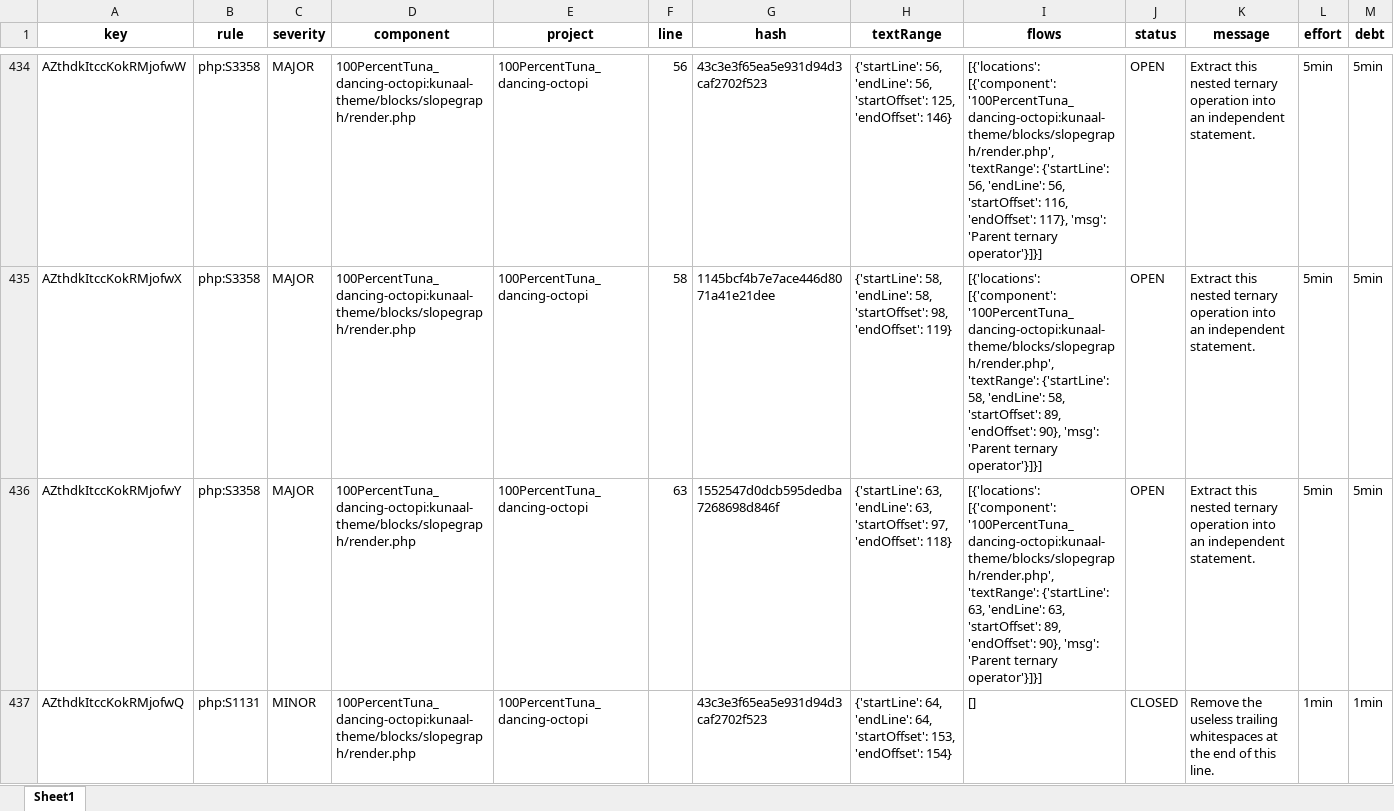
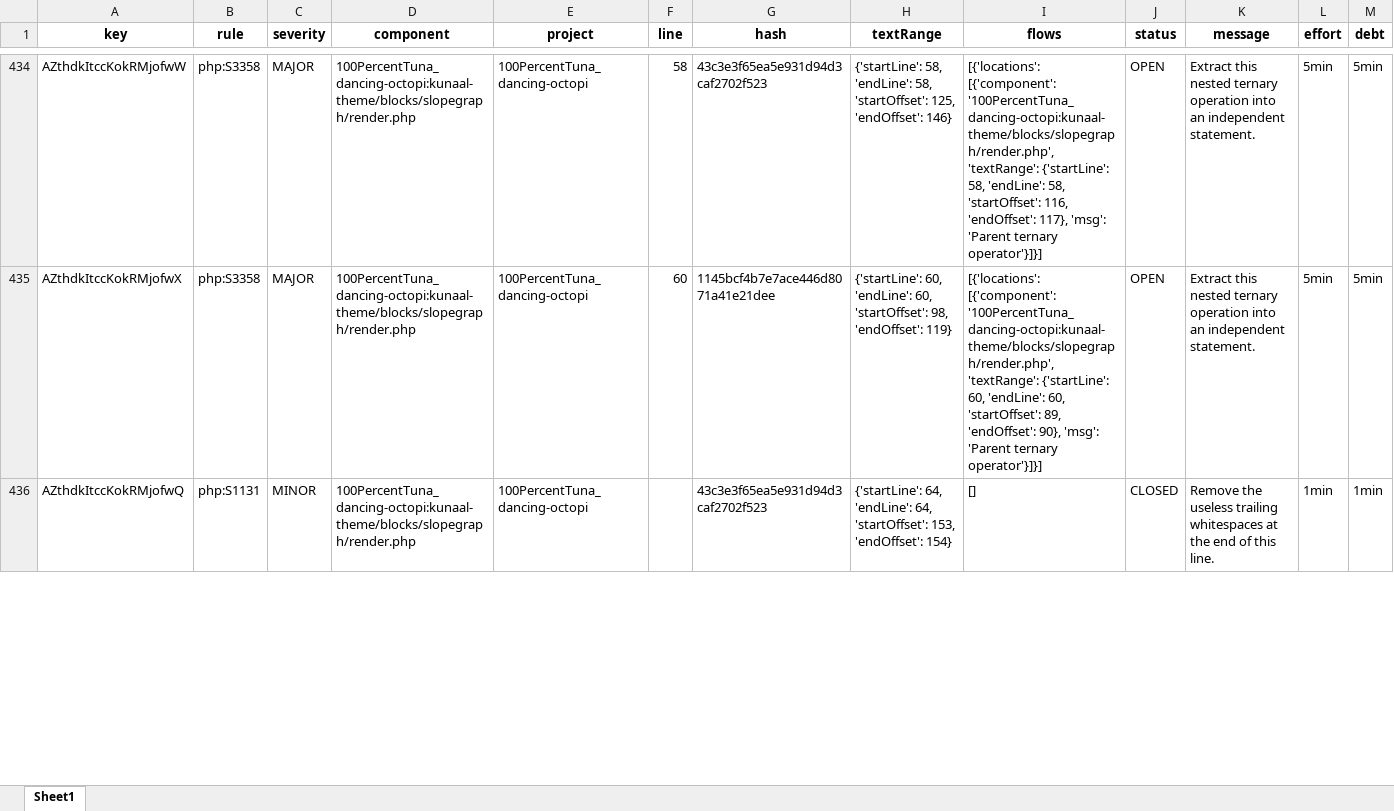
Before and after one commit to 100PercentTuna/dancing-octopi, an Excel workbook: sonarqube_issues_latest_month.xlsx, sheet Sheet1, drawn as a sheet; only a part is shown, gaps mark what is left out; values as stored, in another font and other column widths than the file's, no borders; removed rows and columns are numbered as before the commit, all else as after; rows hold the shown columns only; the diff covers the shown part only; the diff names each change by its address in the sheet, - before the commit and + after, or states it on an @@ line.

Commit message:
[SonarQube] Fix more critical issues: duplicate literals, echo parentheses
- Fixed duplicate color literals (#3B82F6, #10B981, #EF4444) by defining constants
- Fixed echo parentheses in slopegraph/render.php
- Fixed duplicate '/blocks' literal in blocks.php register function

```diff
--- a/sonarqube_issues_latest_month.xlsx (sheet Sheet1)
+++ b/sonarqube_issues_latest_month.xlsx (sheet Sheet1)
-F434 (line): 56
+F434 (line): 58
-H434 (textRange): {'startLine': 56, 'endLine': 56, 'startOffset': 125,…
+H434 (textRange): {'startLine': 58, 'endLine': 58, 'startOffset': 125,…
-I434 (flows): …'textRange': {'startLine': 56, 'endLine': 56, 'startOffset': 116,…
+I434 (flows): …'textRange': {'startLine': 58, 'endLine': 58, 'startOffset': 116,…
-F435 (line): 58
+F435 (line): 60
-H435 (textRange): {'startLine': 58, 'endLine': 58, 'startOffset': 98,…
+H435 (textRange): {'startLine': 60, 'endLine': 60, 'startOffset': 98,…
-I435 (flows): …'textRange': {'startLine': 58, 'endLine': 58, 'startOffset': 89,…
+I435 (flows): …'textRange': {'startLine': 60, 'endLine': 60, 'startOffset': 89,…
-row 436: AZthdkItccKokRMjofwY | php:S3358 | MAJOR | 100PercentTuna_dancing-octopi:kunaal-theme/blocks/slopegraph/render.php | 100PercentTuna_dancing-octopi | 63 | 1552547d0dcb595dedba7268698d846f | {'startLine': 63, 'endLine': 63, 'startOffset': 97, 'endOffset': 118} | [{'locations': [{'component': '100PercentTuna_dancing-octopi:kunaal-theme/blocks/slopegraph/render.php', 'textRange': {'startLine': 63, 'endLine': 63, 'startOffset': 89, 'endOffset': 90}, 'msg': 'Parent ternary operator'}]}] | OPEN | Extract this nested ternary operation into an independent statement. | 5min | 5min
```
Also changed, not shown: 4 added rows, 3 removed rows and 168 edited cells elsewhere in this sheet, 3 other files.
